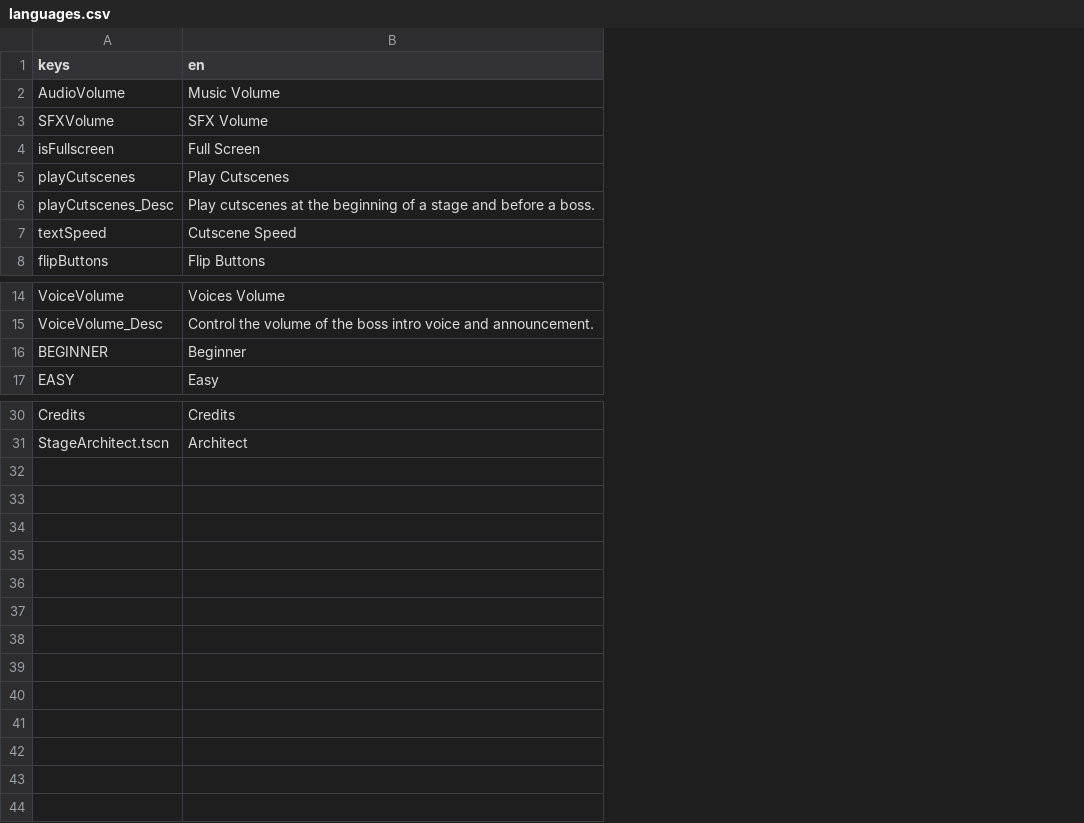
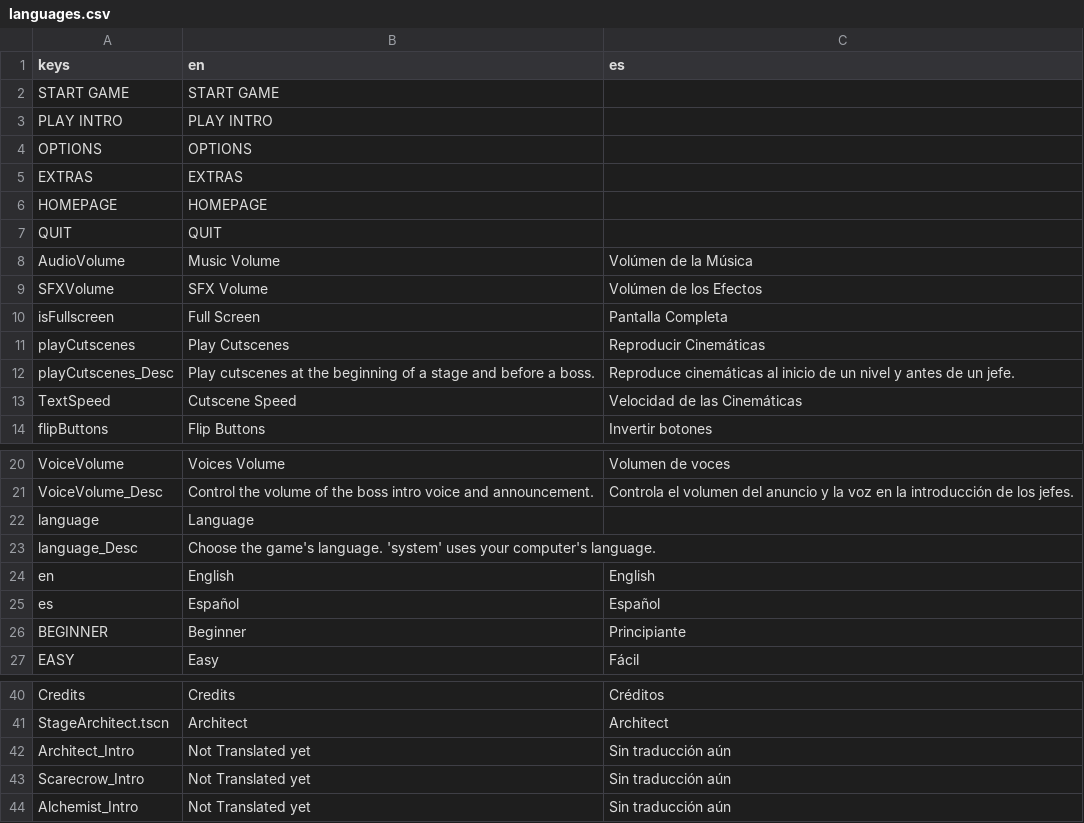
Before and after one commit to 946923759/Reina-Chan, a CSV file: languages.csv, drawn as a sheet; only a part is shown, gaps mark what is left out; addresses are those after the commit; the diff names each change by its address in the sheet, - before the commit and + after, or states it on an @@ line.

Commit message:
Alchemist improvements

```diff
--- a/languages.csv
+++ b/languages.csv
+column C (es), rows 8-14: Volúmen de la Música | Volúmen de los Efectos | Pantalla Completa | Reproducir Cinemáticas | Reproduce cinemáticas al inicio de un nivel y antes de un jefe. | Velocidad de las Cinemáticas | Invertir botones; rows 20-21: Volumen de voces | Controla el volumen del anuncio y la voz en la introducción de los jefes.; rows 26-27: Principiante | Fácil; rows 40-41: Créditos | Architect
+row 2: START GAME | START GAME
+row 3: PLAY INTRO | PLAY INTRO
+row 4: OPTIONS | OPTIONS
+row 5: EXTRAS | EXTRAS
+row 6: HOMEPAGE | HOMEPAGE
+row 7: QUIT | QUIT
-A13 (keys): textSpeed
+A13 (keys): TextSpeed
+row 22: language | Language
+row 23: language_Desc | Choose the game's language. 'system' uses your computer's language.
+row 24: en | English | English
+row 25: es | Español | Español
+row 42: Architect_Intro | Not Translated yet | Sin traducción aún
+row 43: Scarecrow_Intro | Not Translated yet | Sin traducción aún
+row 44: Alchemist_Intro | Not Translated yet | Sin traducción aún
```
Also changed, not shown: 51 other files.
